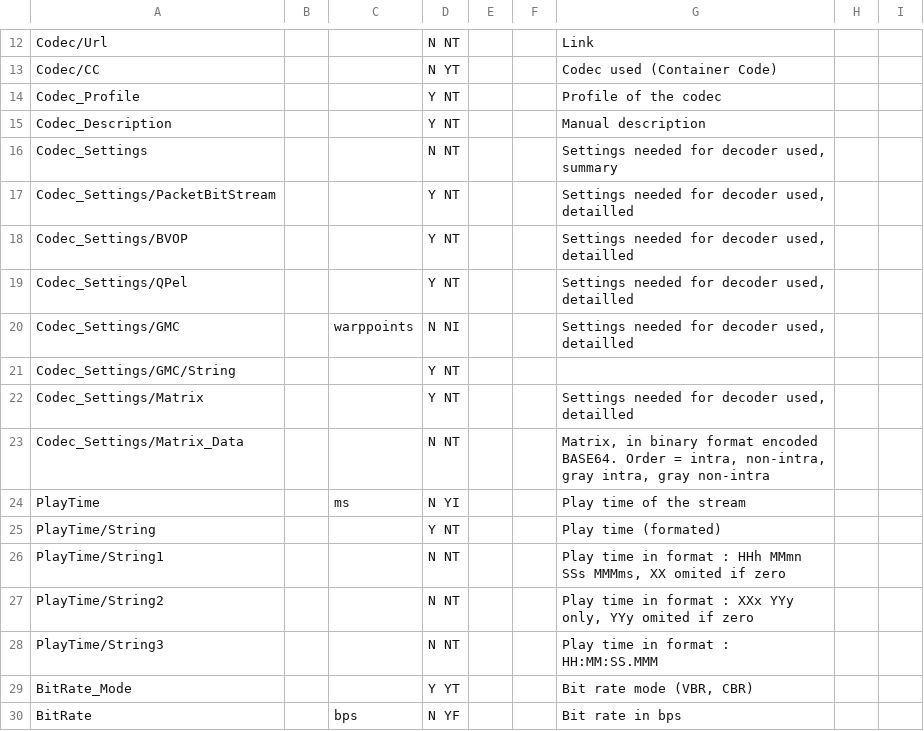
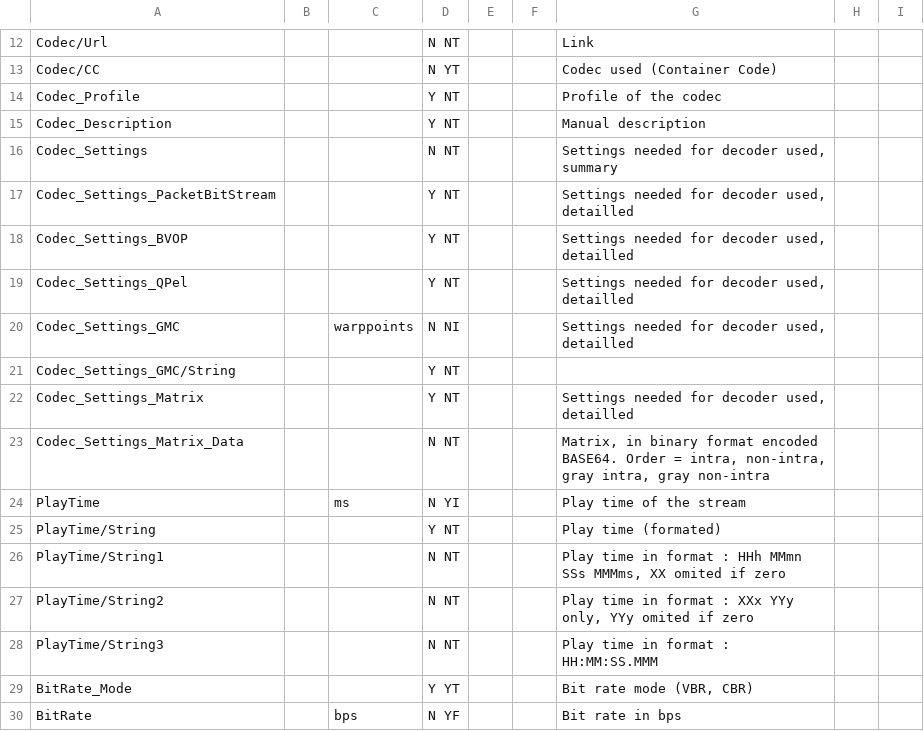
Before and after one commit to mediatest/mediatestLib, a CSV file: Source/Ressource/Text/Stream/Video.csv, drawn as a sheet; only a part is shown, gaps mark what is left out.

```diff
--- a/Source/Ressource/Text/Stream/Video.csv
+++ b/Source/Ressource/Text/Stream/Video.csv
@@ -16,9 +16,9 @@ Codec_Description;;;Y NT;;;Manual description
 Codec_Settings;;;N NT;;;Settings needed for decoder used, summary
-Codec_Settings/PacketBitStream;;;Y NT;;;Settings needed for decoder used, detailled
-Codec_Settings/BVOP;;;Y NT;;;Settings needed for decoder used, detailled
-Codec_Settings/QPel;;;Y NT;;;Settings needed for decoder used, detailled
-Codec_Settings/GMC;; warppoints;N NI;;;Settings needed for decoder used, detailled
-Codec_Settings/GMC/String;;;Y NT;;;
-Codec_Settings/Matrix;;;Y NT;;;Settings needed for decoder used, detailled
-Codec_Settings/Matrix_Data;;;N NT;;;Matrix, in binary format encoded BASE64. Order = intra, non-intra, gray intra, gray non-intra
+Codec_Settings_PacketBitStream;;;Y NT;;;Settings needed for decoder used, detailled
+Codec_Settings_BVOP;;;Y NT;;;Settings needed for decoder used, detailled
+Codec_Settings_QPel;;;Y NT;;;Settings needed for decoder used, detailled
+Codec_Settings_GMC;; warppoints;N NI;;;Settings needed for decoder used, detailled
+Codec_Settings_GMC/String;;;Y NT;;;
+Codec_Settings_Matrix;;;Y NT;;;Settings needed for decoder used, detailled
+Codec_Settings_Matrix_Data;;;N NT;;;Matrix, in binary format encoded BASE64. Order = intra, non-intra, gray intra, gray non-intra
 PlayTime;; ms;N YI;;;Play time of the stream
```
Also changed, not shown: Source/Ressource/Text/Language/DefaultLanguage.csv, 14 other files.
